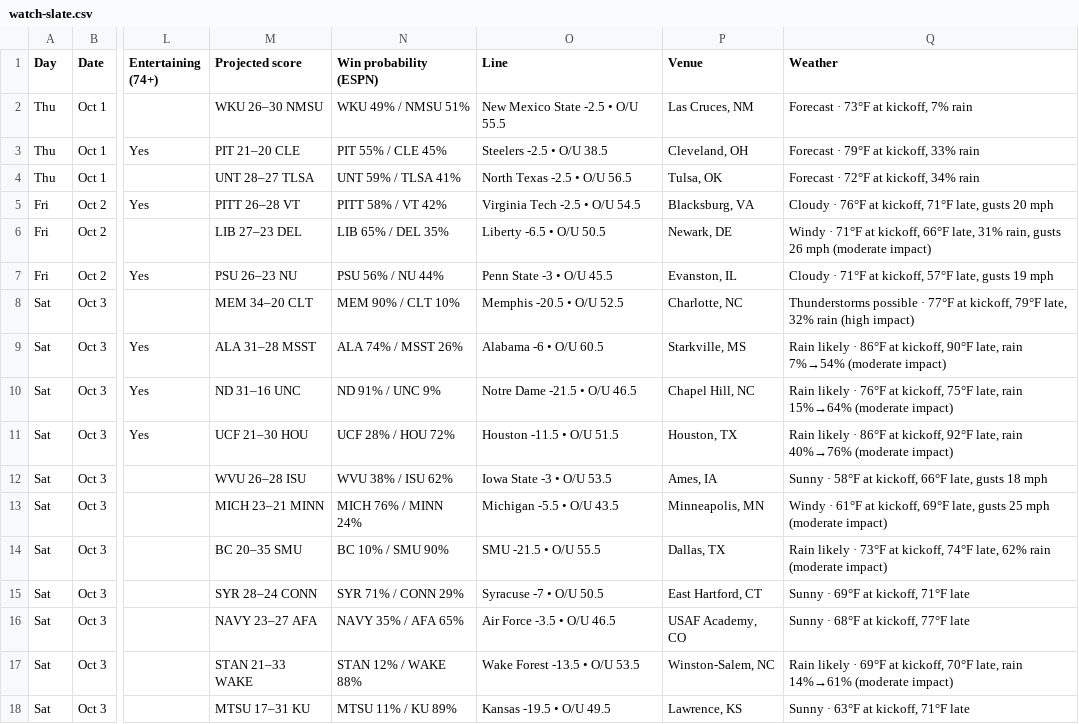
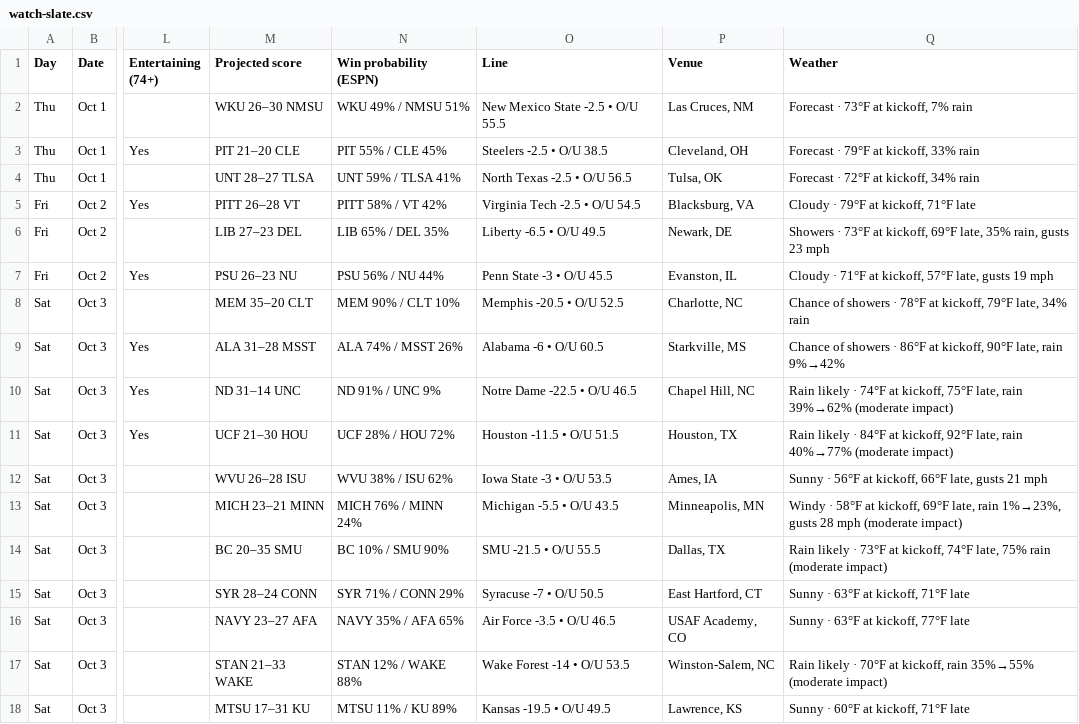
Before and after one commit to denegrijustin/football-watchability, a CSV file: public/exports/watch-slate.csv, drawn as a sheet; only a part is shown, gaps mark what is left out; the diff covers the shown part only; the diff names each change by its address in the sheet, - before the commit and + after, or states it on an @@ line.

```diff
--- a/public/exports/watch-slate.csv
+++ b/public/exports/watch-slate.csv
-Q5 (Weather): Cloudy · 76°F at kickoff, 71°F late, gusts 20 mph
+Q5 (Weather): Cloudy · 79°F at kickoff, 71°F late
-O6 (Line): Liberty -6.5 • O/U 50.5
+O6 (Line): Liberty -6.5 • O/U 49.5
-Q6 (Weather): Windy · 71°F at kickoff, 66°F late, 31% rain, gusts 26 mph (moderate impact)
+Q6 (Weather): Showers · 73°F at kickoff, 69°F late, 35% rain, gusts 23 mph
-M8 (Projected score): MEM 34–20 CLT
+M8 (Projected score): MEM 35–20 CLT
-Q8 (Weather): Thunderstorms possible · 77°F at kickoff, 79°F late, 32% rain (high impact)
+Q8 (Weather): Chance of showers · 78°F at kickoff, 79°F late, 34% rain
-Q9 (Weather): Rain likely · 86°F at kickoff, 90°F late, rain 7%→54% (moderate impact)
+Q9 (Weather): Chance of showers · 86°F at kickoff, 90°F late, rain 9%→42%
-M10 (Projected score): ND 31–16 UNC
+M10 (Projected score): ND 31–14 UNC
-O10 (Line): Notre Dame -21.5 • O/U 46.5
+O10 (Line): Notre Dame -22.5 • O/U 46.5
-Q10 (Weather): …likely · 76°F at kickoff, 75°F late, rain 15%→64% (moderate impact)
+Q10 (Weather): …likely · 74°F at kickoff, 75°F late, rain 39%→62% (moderate impact)
-Q11 (Weather): …likely · 86°F at kickoff, 92°F late, rain 40%→76% (moderate impact)
+Q11 (Weather): …likely · 84°F at kickoff, 92°F late, rain 40%→77% (moderate impact)
-Q12 (Weather): Sunny · 58°F at kickoff, 66°F late, gusts 18 mph
+Q12 (Weather): Sunny · 56°F at kickoff, 66°F late, gusts 21 mph
-Q13 (Weather): Windy · 61°F at kickoff, 69°F late, gusts 25 mph (moderate…
+Q13 (Weather): Windy · 58°F at kickoff, 69°F late, rain 1%→23%, gusts 28 mph (moderate…
-Q14 (Weather): …74°F late, 62% rain (moderate…
+Q14 (Weather): …74°F late, 75% rain (moderate…
-Q15 (Weather): Sunny · 69°F at kickoff, 71°F late
+Q15 (Weather): Sunny · 63°F at kickoff, 71°F late
-Q16 (Weather): Sunny · 68°F at kickoff, 77°F late
+Q16 (Weather): Sunny · 63°F at kickoff, 77°F late
-O17 (Line): Wake Forest -13.5 • O/U 53.5
+O17 (Line): Wake Forest -14 • O/U 53.5
-Q17 (Weather): …likely · 69°F at kickoff, 70°F late, rain 14%→61% (moderate impact)
+Q17 (Weather): …likely · 70°F at kickoff, rain 35%→55% (moderate impact)
-Q18 (Weather): Sunny · 63°F at kickoff, 71°F late
+Q18 (Weather): Sunny · 60°F at kickoff, 71°F late
```
Also changed, not shown: 53 edited cells elsewhere in this file, 13 other files.
